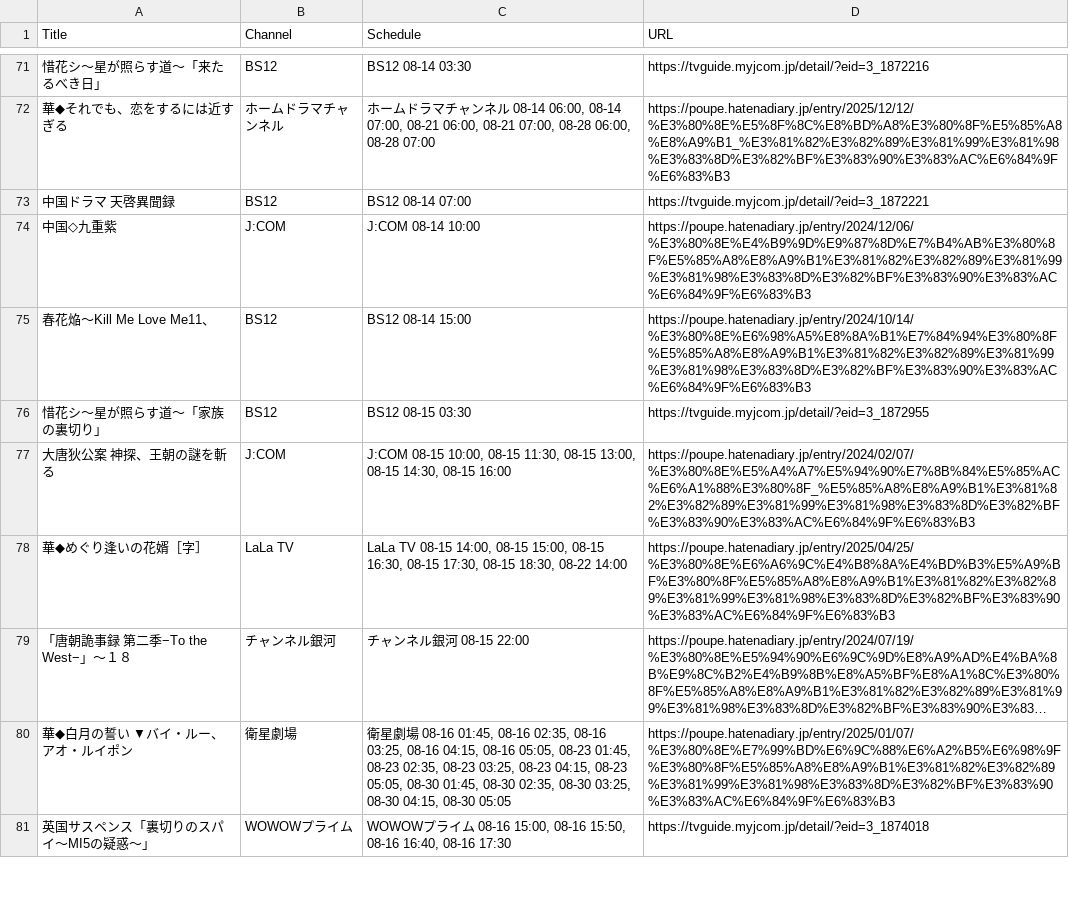
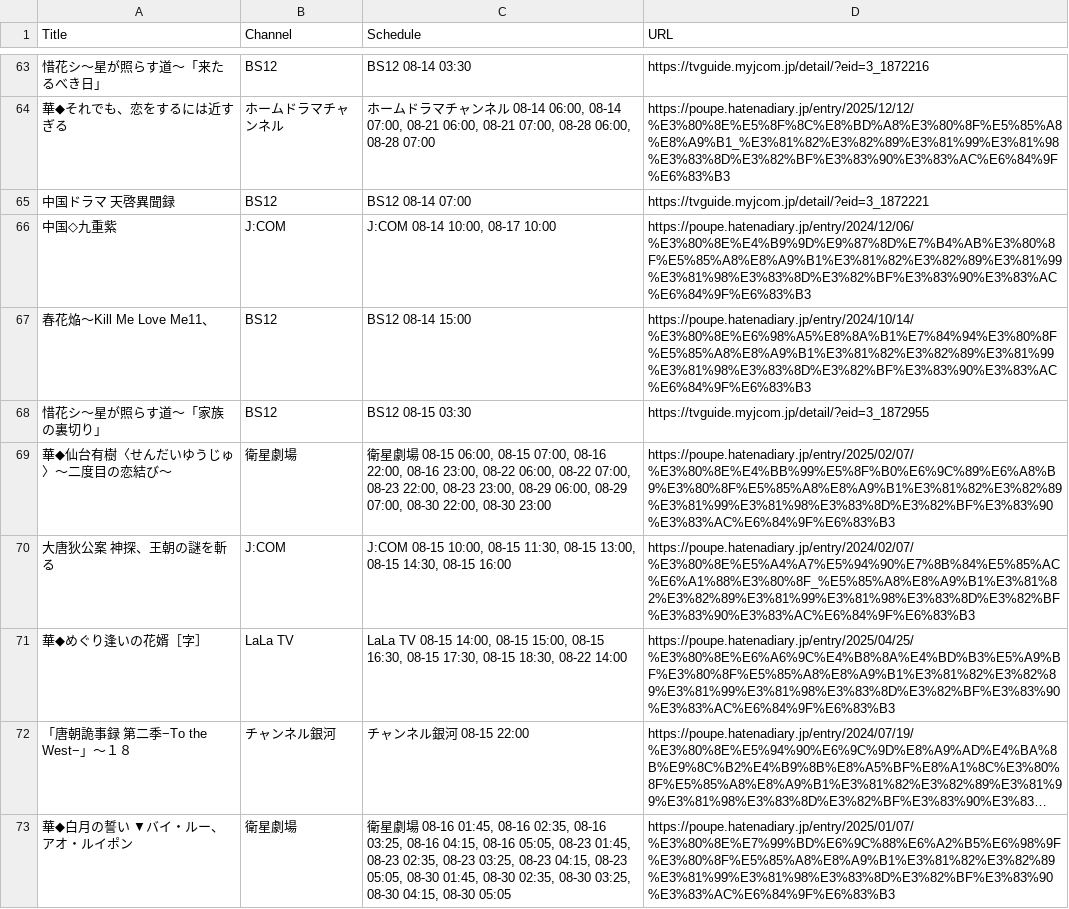
Before and after one commit to huazishanben7-afk/china-drama-app, a CSV file: public/data/schedule.csv, drawn as a sheet; only a part is shown, gaps mark what is left out; the shorter side is filled out with more unchanged rows; long unchanged cells end in …; the diff covers the shown part only.

```diff
--- a/public/data/schedule.csv
+++ b/public/data/schedule.csv
@@ -73,5 +65,6 @@
 "中国ドラマ 天啓異聞録","BS12","BS12 08-14 07:00","https://tvguide.myjcom.jp/detail/?eid=3_1872221"
-"中国◇九重紫","J:COM","J:COM 08-14 10:00","https://poupe.hatenadiary.jp/entry/2024/12/06/%E3%80%8E%E4%B9%9D%E9%87%8D%E7%B4%AB%E3%80%8F%E5%85%A8%E8%A9%B1%E3%81%82%E3%82%89%E3%81%99%E3%81%98%E3%83%8D%E3%82%BF%E3%83%90%E3%83%AC%E6%84%9F%E6%83%B3"
+"中国◇九重紫","J:COM","J:COM 08-14 10:00, 08-17 10:00","https://poupe.hatenadiary.jp/entry/2024/12/06/%E3%80%8E%E4%B9%9D%E9%87%8D%E7%B4%AB%E3%80%8F%E5%85%A8%E8%A9%B1%E3%81%82%E3%82%89%E3%81%99%E3%81%98%E3%83%8D%E3%82%BF%E3%83%90%E3%83%AC%E6%84%9F%E6%83%B3"
 "春花焔〜Kill Me Love Me11、","BS12","BS12 08-14 15:00","https://poupe.hatenadiary.jp/entry/2024/10/14/%E3%80%8E%E6%98%A5%E8%8A%B1%E7%84%94%E3%80%8F%E5%85%A8%E8%A9%B1%E3%81%82%E3%82%89%E3%81%99%E3%81%98%E3%83%8D%E3%82%BF%E3%83%90%E3%83%AC%E6%84%9F%E6%83%B3"
 "惜花シ〜星が照らす道〜「家族の裏切り」","BS12","BS12 08-15 03:30","https://tvguide.myjcom.jp/detail/?eid=3_1872955"
+"華◆仙台有樹〈せんだいゆうじゅ〉〜二度目の恋結び〜","衛星劇場","衛星劇場 08-15 06:00, 08-15 07:00, 08-16 22:00, 08-16 23:00, 08-22 06:00, 08-22 07:00, 08-23 22:00, 08-23 23:00, 08-29 06:00, 08-29 07:00, 08-30 22:00, 08-30 23:00","https://poupe.hatenadiary.jp/entry/2025/02/07/%E3%80%8E%E4%BB%99%E5%8F%B0%E6%9C%89%E6%A8%B9%E3%80%8F%E5%85%A8%E8%A9%B1%E3%81%82%E3%82%89%E3%81%99%E3%81%98%E3%83%8D%E3%82%BF%E3%83%90%E3%83%AC%E6%84%9F%E6%83%B3"
 "大唐狄公案　神探、王朝の謎を斬る","J:COM","J:COM 08-15 10:00, 08-15 11:30, 08-15 13:00, 08-15 14:30, 08-15 16:00","https://poupe.hatenadiary.jp/entry/2024/02/07/%E3%80%8E%E5%A4%A7%E5%94%90%E7%8B%84%E5%85%AC%E6%A1%88%E3%80%8F_%E5%85%A8%E8%A9%B1%E3%81%82%E3%82%89%E3%81%99%E3%81%98%E3%83%8D%E3%82%BF%E3%83%90%E3%83%AC%E6%84%9F%E6%83%B3"
```
Also changed, not shown: 12 added rows, 12 removed rows and 19 edited cells elsewhere in this file, 1 other file.
